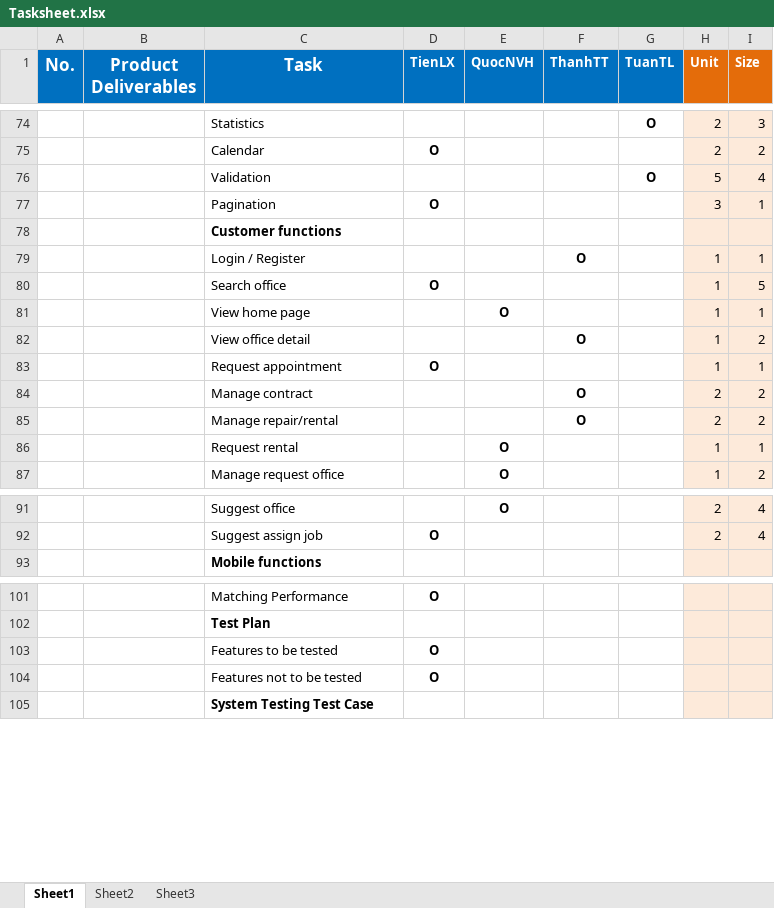
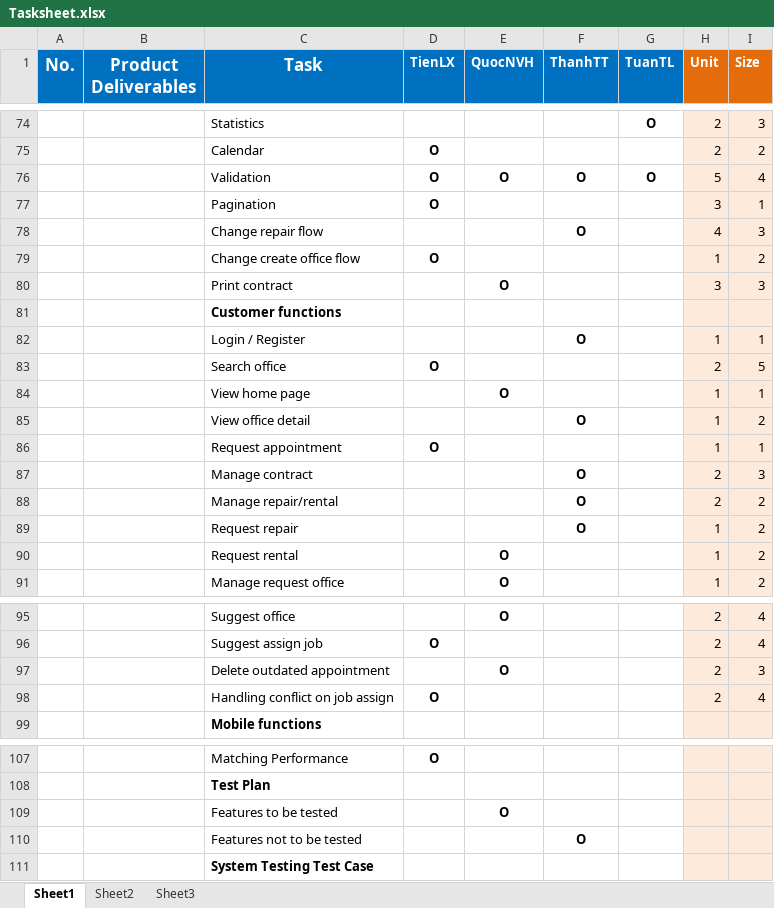
Before and after one commit to tienlx93/capstone-ors, an Excel workbook: doc/Tasksheet.xlsx, sheet Sheet1, drawn as a sheet; only a part is shown, gaps mark what is left out; values as stored, in another font and other column widths than the file's, no borders; addresses are those after the commit; the diff covers the shown part only; the diff names each change by its address in the sheet, - before the commit and + after, or states it on an @@ line.

```diff
--- a/doc/Tasksheet.xlsx (sheet Sheet1)
+++ b/doc/Tasksheet.xlsx (sheet Sheet1)
-D76 (TienLX): (empty)
+D76 (TienLX): O
-E76 (QuocNVH): (empty)
+E76 (QuocNVH): O
-F76 (ThanhTT): (empty)
+F76 (ThanhTT): O
+row 78:  |  | Change repair flow |  |  | O |  | 4 | 3
+row 79:  |  | Change create office flow | O |  |  |  | 1 | 2
+row 80:  |  | Print contract |  | O |  |  | 3 | 3
-H83 (Unit): 1
+H83 (Unit): 2
-I87 (Size): 2
+I87 (Size): 3
+row 89:  |  | Request repair |  |  | O |  | 1 | 2
-I90 (Size): 1
+I90 (Size): 2
+row 97:  |  | Delete outdated appointment |  | O |  |  | 2 | 3
+row 98:  |  | Handling conflict on job assign | O |  |  |  | 2 | 4
-D109:D110 (TienLX): O
+D109:D110 (TienLX): (empty)
-E109 (QuocNVH): (empty)
+E109 (QuocNVH): O
-F110 (ThanhTT): (empty)
+F110 (ThanhTT): O
```
Also changed, not shown: 2 edited cells elsewhere in this sheet, 45 other files.
